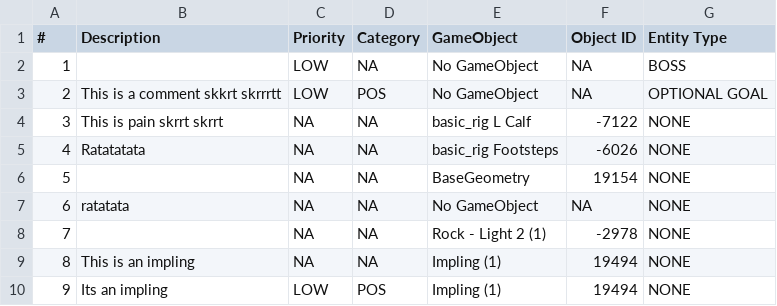
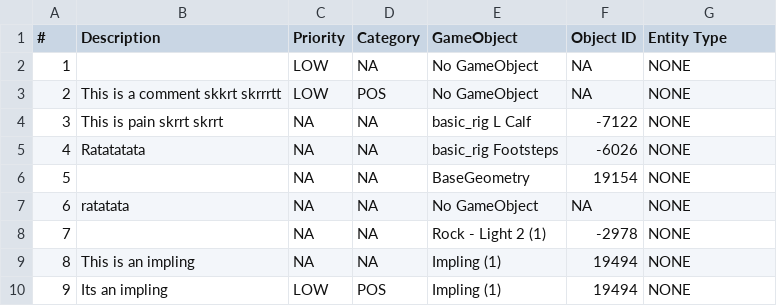
Before and after one commit to gebalassa/pathosplus, a CSV file: Unity/PathOS/Assets/EvaluationFiles/USER_EVALUATION.csv, drawn as a sheet.

Commit message:
If the gameobject has an entitytype, it selects and saves it

```diff
--- a/Unity/PathOS/Assets/EvaluationFiles/USER_EVALUATION.csv
+++ b/Unity/PathOS/Assets/EvaluationFiles/USER_EVALUATION.csv
@@ -1,4 +1,4 @@
 #, Description, Priority, Category, GameObject, Object ID, Entity Type
-1,,LOW,NA,No GameObject,NA,BOSS
-2,This is a comment skkrt skrrrtt,LOW,POS,No GameObject,NA,OPTIONAL GOAL
+1,,LOW,NA,No GameObject,NA,NONE
+2,This is a comment skkrt skrrrtt,LOW,POS,No GameObject,NA,NONE
 3,This is pain skrrt skrrt,NA,NA,basic_rig L Calf,-7122,NONE
```
Also changed, not shown: 1 other file.
